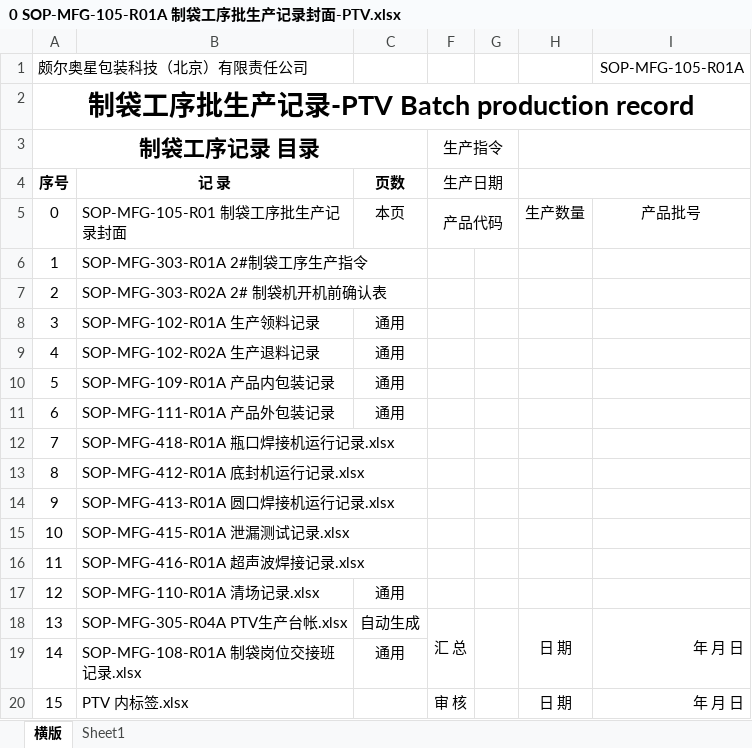
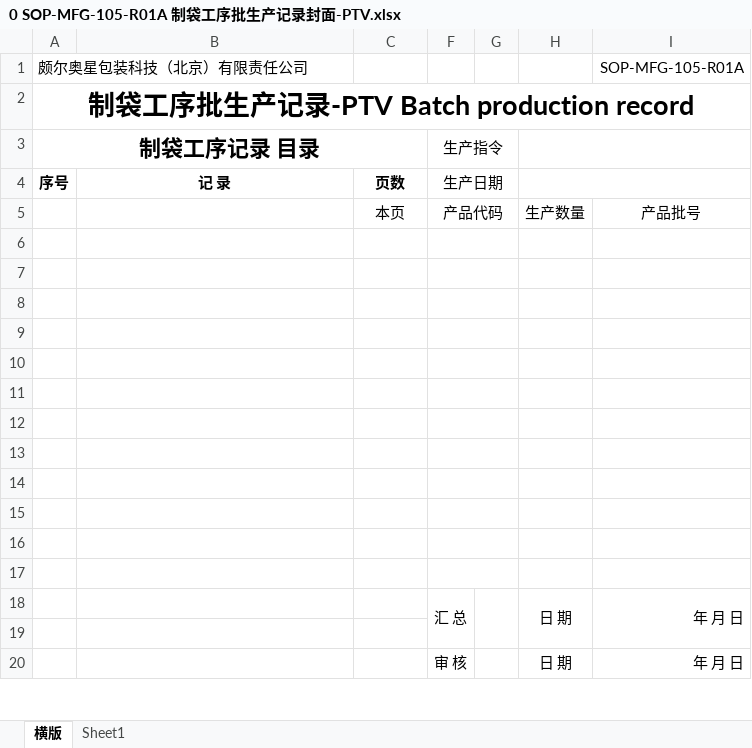
Before and after one commit to warmkid/mitcpro, an Excel workbook: mySystem/mySystem/xls/PTV/0 SOP-MFG-105-R01A 制袋工序批生产记录封面-PTV.xlsx, sheet 横版, drawn as a sheet; only a part is shown; values as stored, in another font and other column widths than the file's, no borders; the diff covers the shown part only; the diff names each change by its address in the sheet, - before the commit and + after, or states it on an @@ line.

```diff
--- a/mySystem/mySystem/xls/PTV/0 SOP-MFG-105-R01A 制袋工序批生产记录封面-PTV.xlsx (sheet 横版)
+++ b/mySystem/mySystem/xls/PTV/0 SOP-MFG-105-R01A 制袋工序批生产记录封面-PTV.xlsx (sheet 横版)
-A5: 0
+A5: (empty)
-B5: SOP-MFG-105-R01 制袋工序批生产记录封面
+B5: (empty)
-row 6: 1 | SOP-MFG-303-R01A 2#制袋工序生产指令
+row 6: (empty)
+F6:G6 merged
-row 7: 2 | SOP-MFG-303-R02A 2# 制袋机开机前确认表
+row 7: (empty)
+F7:G7 merged
-row 8: 3 | SOP-MFG-102-R01A 生产领料记录 | 通用
+row 8: (empty)
+F8:G8 merged
-row 9: 4 | SOP-MFG-102-R02A 生产退料记录 | 通用
+row 9: (empty)
+F9:G9 merged
-row 10: 5 | SOP-MFG-109-R01A 产品内包装记录 | 通用
+row 10: (empty)
+F10:G10 merged
-row 11: 6 | SOP-MFG-111-R01A 产品外包装记录 | 通用
+row 11: (empty)
+F11:G11 merged
-row 12: 7 | SOP-MFG-418-R01A 瓶口焊接机运行记录.xlsx
+row 12: (empty)
+F12:G12 merged
-row 13: 8 | SOP-MFG-412-R01A 底封机运行记录.xlsx
+row 13: (empty)
+F13:G13 merged
-row 14: 9 | SOP-MFG-413-R01A 圆口焊接机运行记录.xlsx
+row 14: (empty)
+F14:G14 merged
-row 15: 10 | SOP-MFG-415-R01A 泄漏测试记录.xlsx
+row 15: (empty)
+F15:G15 merged
-row 16: 11 | SOP-MFG-416-R01A 超声波焊接记录.xlsx
+row 16: (empty)
+F16:G16 merged
-row 17: 12 | SOP-MFG-110-R01A 清场记录.xlsx | 通用
+row 17: (empty)
+F17:G17 merged
-A18: 13
+A18: (empty)
-B18: SOP-MFG-305-R04A PTV生产台帐.xlsx
+B18: (empty)
-C18: 自动生成
+C18: (empty)
-row 19: 14 | SOP-MFG-108-R01A 制袋岗位交接班记录.xlsx | 通用
+row 19: (empty)
-A20: 15
+A20: (empty)
-B20: PTV 内标签.xlsx
+B20: (empty)
```
Also changed, not shown: 1 removed row, 5 edited cells and merged cells elsewhere in this sheet, mySystem/mySystem/xls/CSBag/SOP-MFG-303-R02A 2# 制袋机开机前确认表.xlsx, mySystem/mySystem/xls/PTV/10 SOP-MFG-416-R01A 超声波焊接记录.xlsx, 25 other files.
